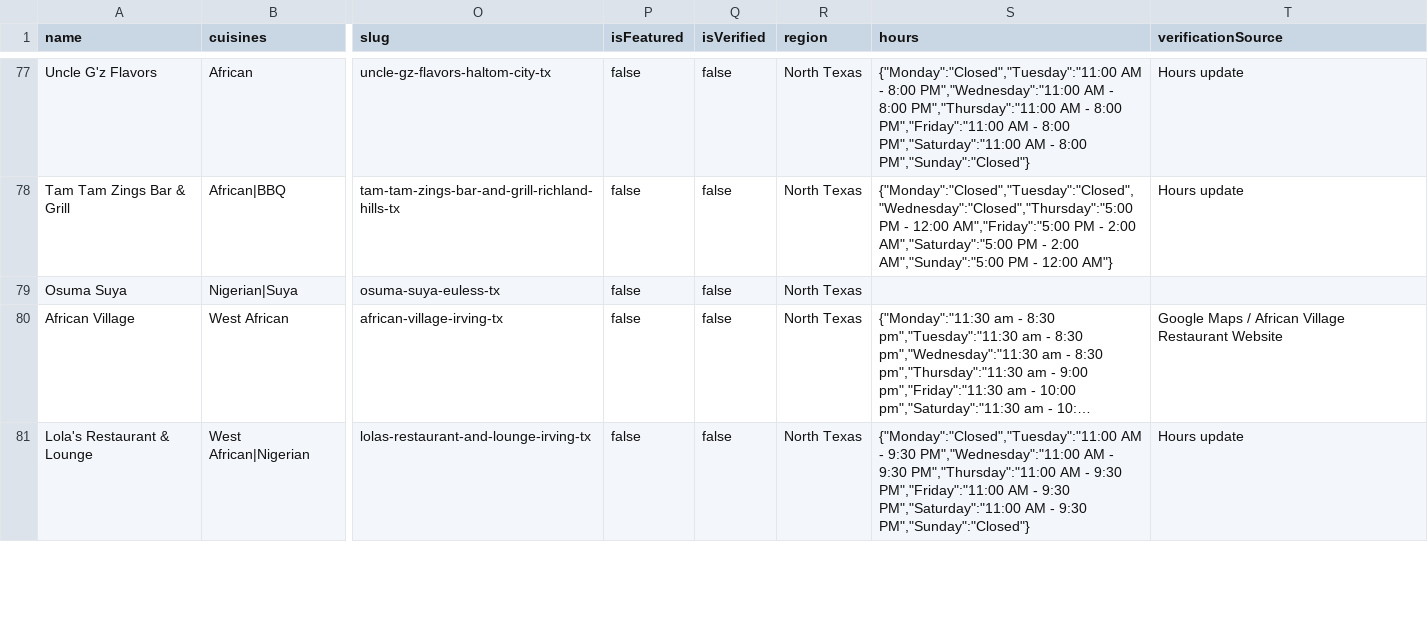
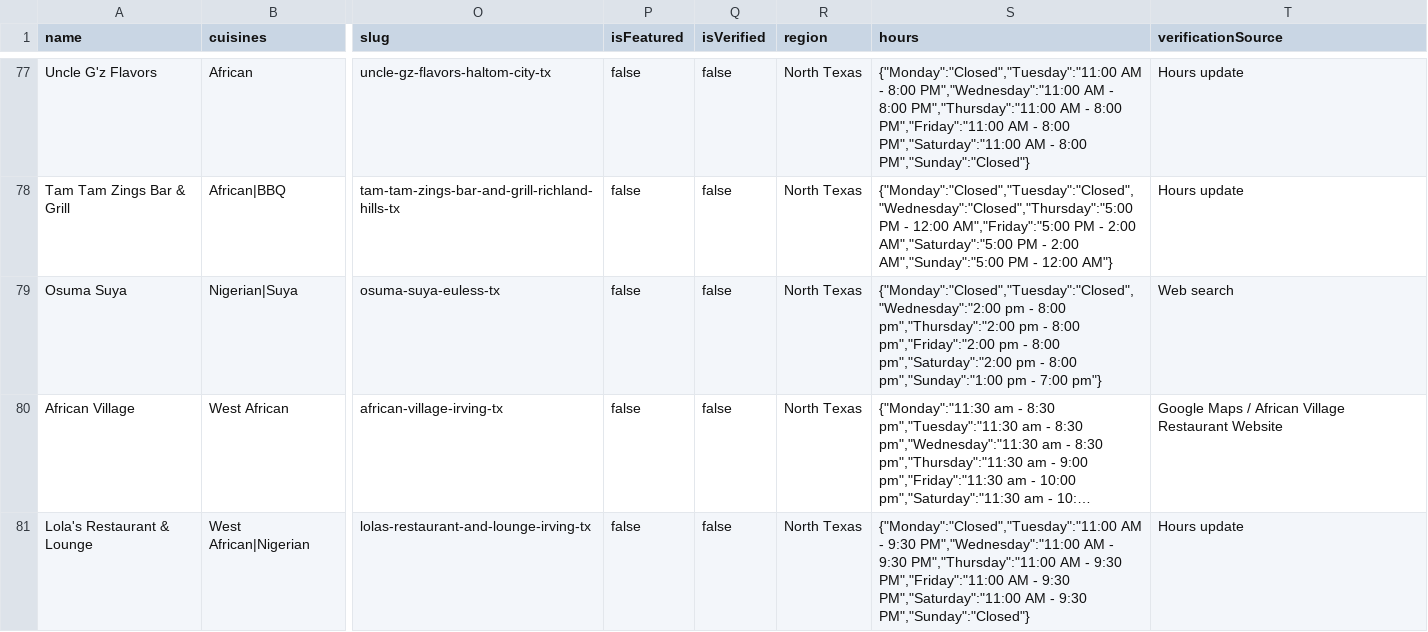
Before and after one commit to oobaretin/realtasteofafrica, a CSV file: realtasteofafrica/data/restaurants.csv, drawn as a sheet; only a part is shown, gaps mark what is left out; long unchanged cells end in …; the diff covers the shown part only; the diff names each change by its address in the sheet, - before the commit and + after, or states it on an @@ line.

```diff
--- a/realtasteofafrica/data/restaurants.csv
+++ b/realtasteofafrica/data/restaurants.csv
-S79 (hours): (empty)
+S79 (hours): {"Monday":"Closed","Tuesday":"Closed","Wednesday":"2:00 pm - 8:00 pm","Thursday":"2:00 pm - 8:00 pm","Friday":"2:00 pm - 8:00 pm","Saturday":"2:00 pm - 8:00 pm","Sunday":"1:00 pm - 7:00 pm"}
-T79 (verificationSource): (empty)
+T79 (verificationSource): Web search
```
Also changed, not shown: 20 edited cells elsewhere in this file, 1 other file.
